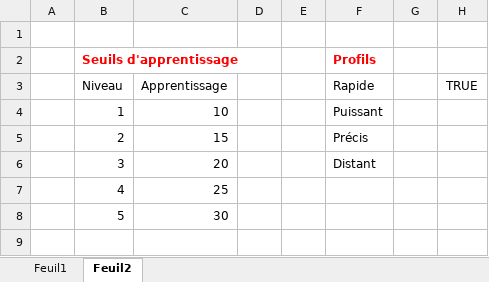
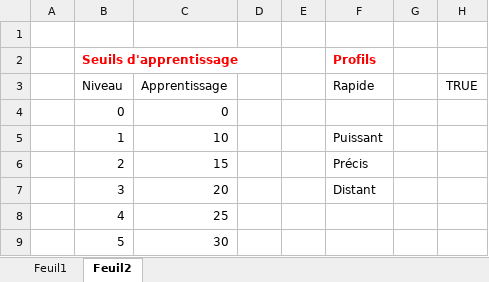
Before and after one commit to kKadoc/faements, an Excel workbook: outils/competences.xlsx, sheet Feuil2, drawn as a sheet; values as stored, in another font and other column widths than the file's, no borders; table styles not drawn; the diff names each change by its address in the sheet, - before the commit and + after, or states it on an @@ line.

```diff
--- a/outils/competences.xlsx (sheet Feuil2)
+++ b/outils/competences.xlsx (sheet Feuil2)
+row 4:  | 0 | 0
```
Also changed, not shown: sheet Feuil1, formulas that keep their value, outils/armes.xlsx, 1 other file.
